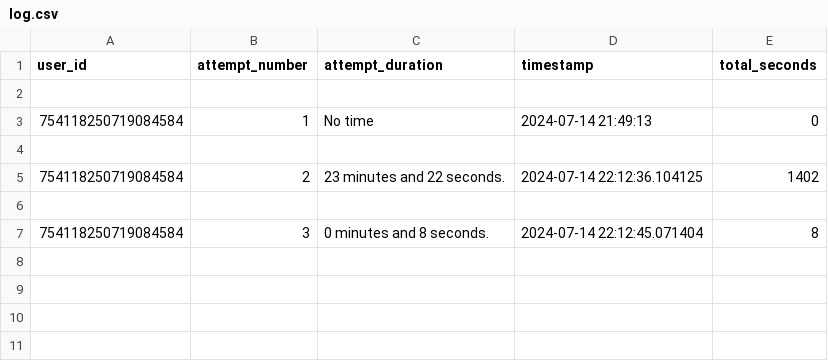
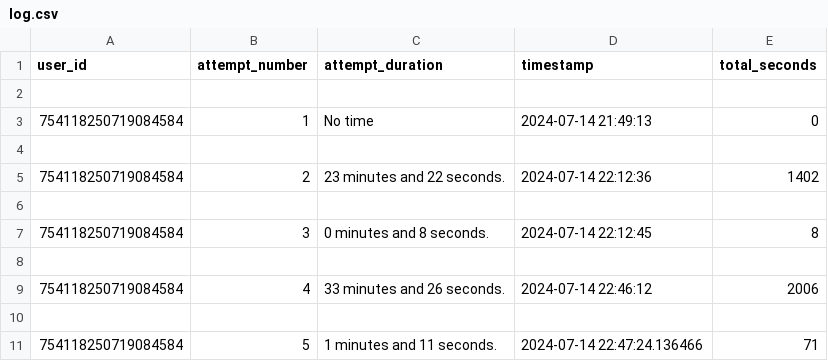
Before and after one commit to d3edle/auspiciousbot, a CSV file: log.csv, drawn as a sheet.

Commit message:
Finished the longest attempt command - now done first iteration, may work on it more later if something comes up

```diff
--- a/log.csv
+++ b/log.csv
@@ -4,4 +4,8 @@ user_id,attempt_number,attempt_duration,timestamp,total_seconds
 
-754118250719084584,2,23 minutes and 22 seconds.,2024-07-14 22:12:36.104125,1402
+754118250719084584,2,23 minutes and 22 seconds.,2024-07-14 22:12:36,1402
 
-754118250719084584,3,0 minutes and 8 seconds.,2024-07-14 22:12:45.071404,8
+754118250719084584,3,0 minutes and 8 seconds.,2024-07-14 22:12:45,8
+
+754118250719084584,4,33 minutes and 26 seconds.,2024-07-14 22:46:12,2006
+
+754118250719084584,5,1 minutes and 11 seconds.,2024-07-14 22:47:24.136466,71
```
Also changed, not shown: 2 other files.
